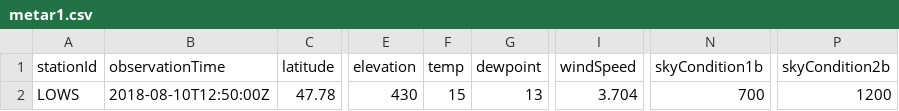
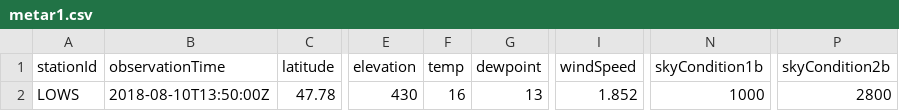
Before and after one commit to mmittlb/pywde1, a CSV file: metar1.csv, drawn as a sheet; only a part is shown, gaps mark what is left out; the diff names each change by its address in the sheet, - before the commit and + after, or states it on an @@ line.

Commit message:
Add metar1.csv

```diff
--- a/metar1.csv
+++ b/metar1.csv
-B2 (observationTime): 2018-08-10T12:50:00Z
+B2 (observationTime): 2018-08-10T13:50:00Z
-F2 (temp): 15
+F2 (temp): 16
-I2 (windSpeed): 3.704
+I2 (windSpeed): 1.852
-N2 (skyCondition1b): 700
+N2 (skyCondition1b): 1000
-P2 (skyCondition2b): 1200
+P2 (skyCondition2b): 2800
```
